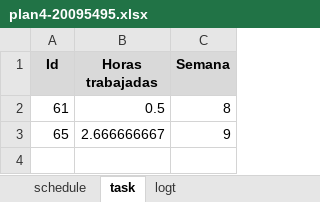
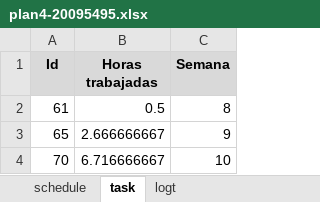
Before and after one commit to jw92/PPR, an Excel workbook: tspi/ciclo-4/plan4-20095495.xlsx, sheet task, drawn as a sheet; values as stored, in another font and other column widths than the file's, no borders; the diff names each change by its address in the sheet, - before the commit and + after, or states it on an @@ line.

```diff
--- a/tspi/ciclo-4/plan4-20095495.xlsx (sheet task)
+++ b/tspi/ciclo-4/plan4-20095495.xlsx (sheet task)
+row 4: 70 | 6.716666667 | 10
```
Also changed, not shown: sheet logt, tspi/ciclo-4/plan4-20105627.xlsx, tspi/ciclo-4/plan4-20106065.xlsx, 3 other files.
